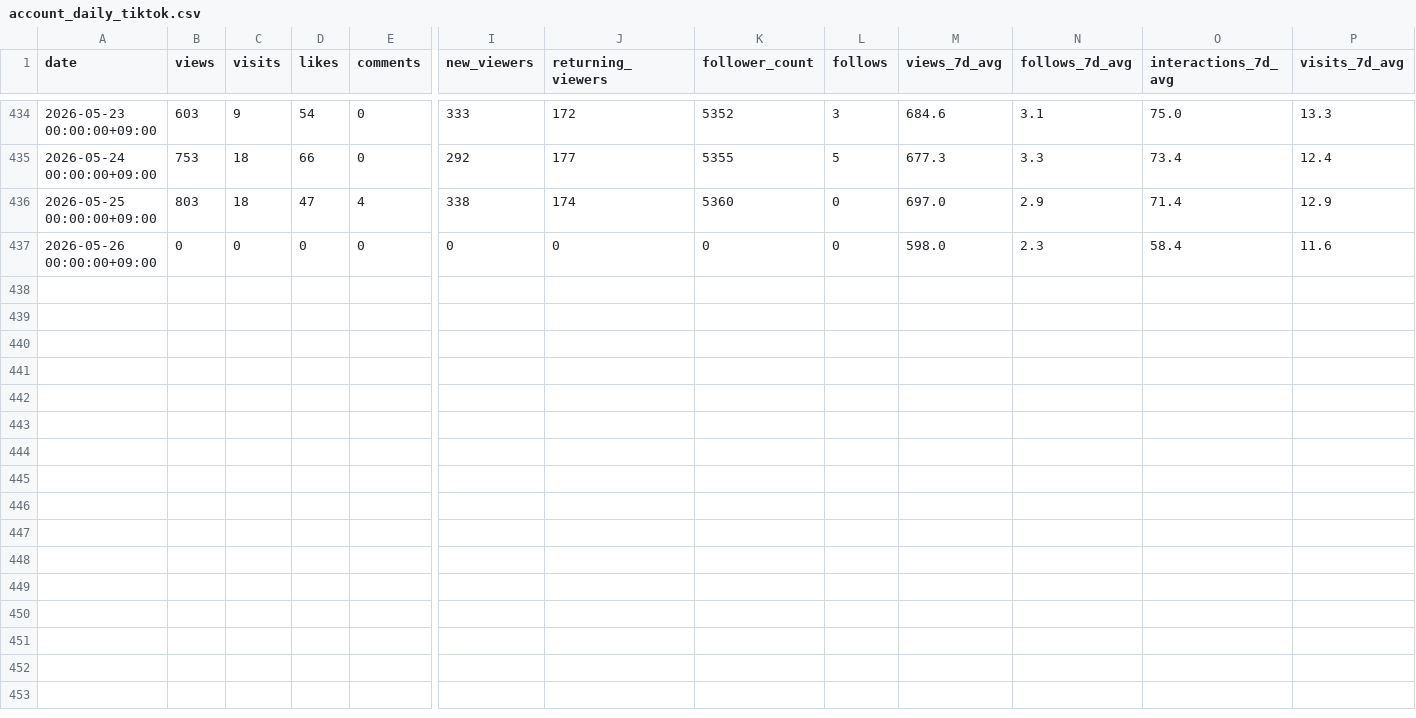
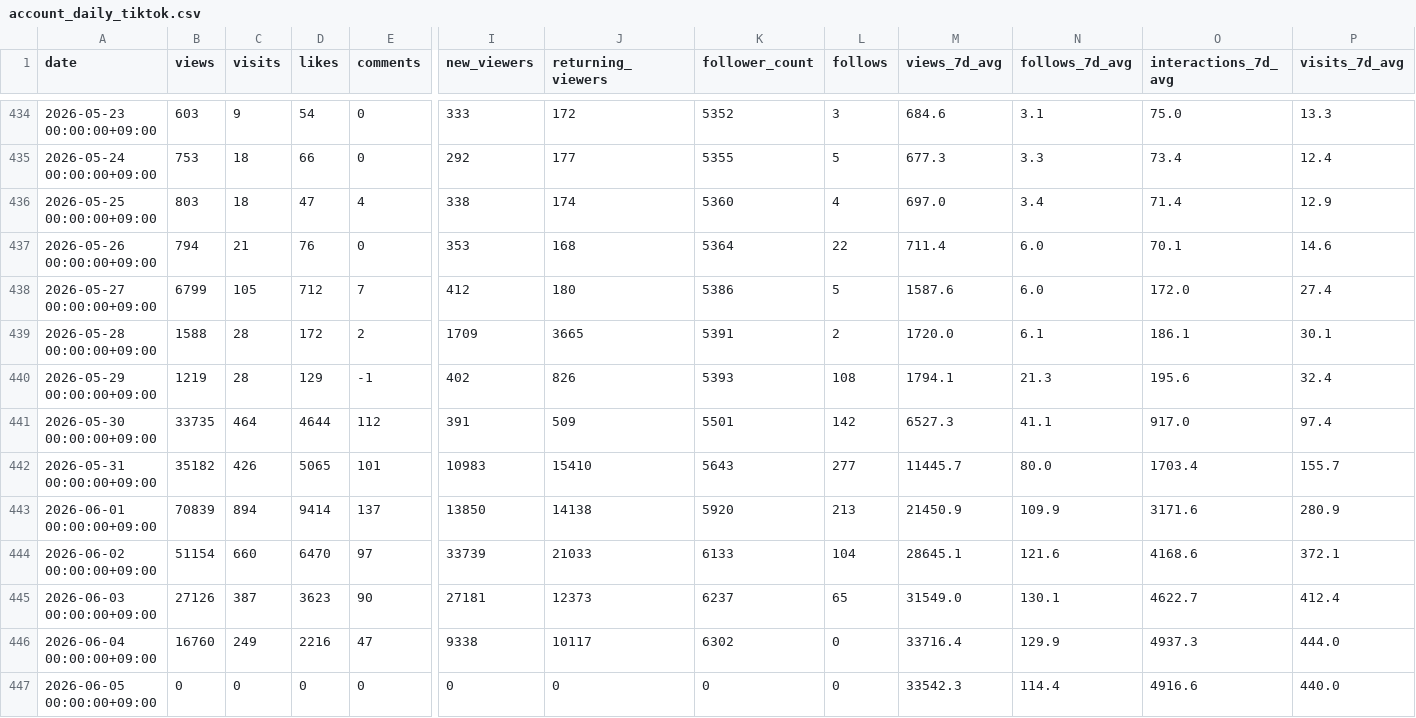
Before and after one commit to CyberSystema/oknstudio, a CSV file: analytics-pipeline/history/account_daily_tiktok.csv, drawn as a sheet; only a part is shown, gaps mark what is left out; addresses are those after the commit; rows hold the shown columns only; the diff covers the shown part only; the diff names each change by its address in the sheet, - before the commit and + after, or states it on an @@ line.

```diff
--- a/analytics-pipeline/history/account_daily_tiktok.csv
+++ b/analytics-pipeline/history/account_daily_tiktok.csv
-L436 (follows): 0
+L436 (follows): 4
-N436 (follows_7d_avg): 2.9
+N436 (follows_7d_avg): 3.4
+row 437: 2026-05-26 00:00:00+09:00 | 794 | 21 | 76 | 0 | 353 | 168 | 5364 | 22 | 711.4 | 6.0 | 70.1 | 14.6
+row 438: 2026-05-27 00:00:00+09:00 | 6799 | 105 | 712 | 7 | 412 | 180 | 5386 | 5 | 1587.6 | 6.0 | 172.0 | 27.4
+row 439: 2026-05-28 00:00:00+09:00 | 1588 | 28 | 172 | 2 | 1709 | 3665 | 5391 | 2 | 1720.0 | 6.1 | 186.1 | 30.1
+row 440: 2026-05-29 00:00:00+09:00 | 1219 | 28 | 129 | -1 | 402 | 826 | 5393 | 108 | 1794.1 | 21.3 | 195.6 | 32.4
+row 441: 2026-05-30 00:00:00+09:00 | 33735 | 464 | 4644 | 112 | 391 | 509 | 5501 | 142 | 6527.3 | 41.1 | 917.0 | 97.4
+row 442: 2026-05-31 00:00:00+09:00 | 35182 | 426 | 5065 | 101 | 10983 | 15410 | 5643 | 277 | 11445.7 | 80.0 | 1703.4 | 155.7
+row 443: 2026-06-01 00:00:00+09:00 | 70839 | 894 | 9414 | 137 | 13850 | 14138 | 5920 | 213 | 21450.9 | 109.9 | 3171.6 | 280.9
+row 444: 2026-06-02 00:00:00+09:00 | 51154 | 660 | 6470 | 97 | 33739 | 21033 | 6133 | 104 | 28645.1 | 121.6 | 4168.6 | 372.1
+row 445: 2026-06-03 00:00:00+09:00 | 27126 | 387 | 3623 | 90 | 27181 | 12373 | 6237 | 65 | 31549.0 | 130.1 | 4622.7 | 412.4
+row 446: 2026-06-04 00:00:00+09:00 | 16760 | 249 | 2216 | 47 | 9338 | 10117 | 6302 | 0 | 33716.4 | 129.9 | 4937.3 | 444.0
-A447 (date): 2026-05-26 00:00:00+09:00
+A447 (date): 2026-06-05 00:00:00+09:00
-M447 (views_7d_avg): 598.0
+M447 (views_7d_avg): 33542.3
-N447 (follows_7d_avg): 2.3
+N447 (follows_7d_avg): 114.4
-O447 (interactions_7d_avg): 58.4
+O447 (interactions_7d_avg): 4916.6
-P447 (visits_7d_avg): 11.6
+P447 (visits_7d_avg): 440.0
```
Also changed, not shown: 27 edited cells elsewhere in this file, analytics-pipeline/history/account_daily.csv, analytics-pipeline/history/account_daily_instagram.csv, 7 other files.
